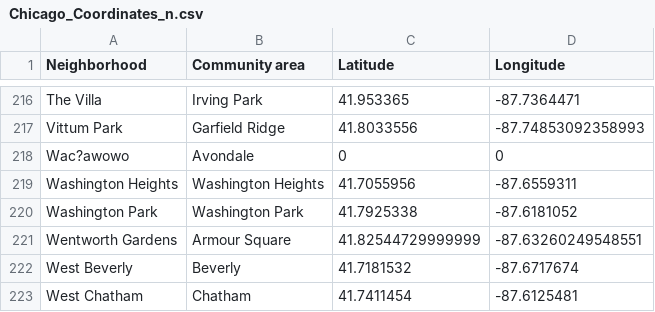
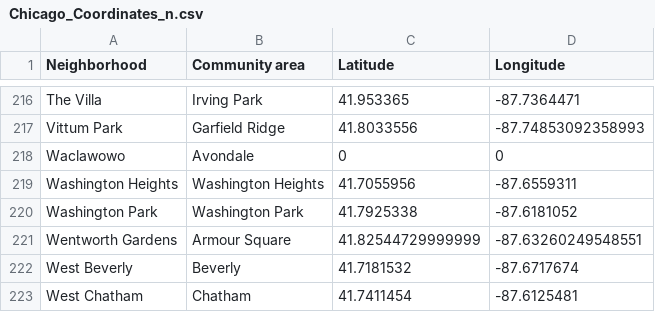
Before and after one commit to imbocoffee/Coursera_Capstone, a CSV file: Chicago_Coordinates_n.csv, drawn as a sheet; only a part is shown, gaps mark what is left out.

Commit message:
Update Chicago_Coordinates_n.csv

```diff
--- a/Chicago_Coordinates_n.csv
+++ b/Chicago_Coordinates_n.csv
@@ -217,3 +217,3 @@ The Villa,Irving Park,41.953365,-87.7364471
 Vittum Park,Garfield Ridge,41.8033556,-87.74853092358993
-Wac?awowo,Avondale,0,0
+Waclawowo,Avondale,0,0
 Washington Heights,Washington Heights,41.7055956,-87.6559311
```
